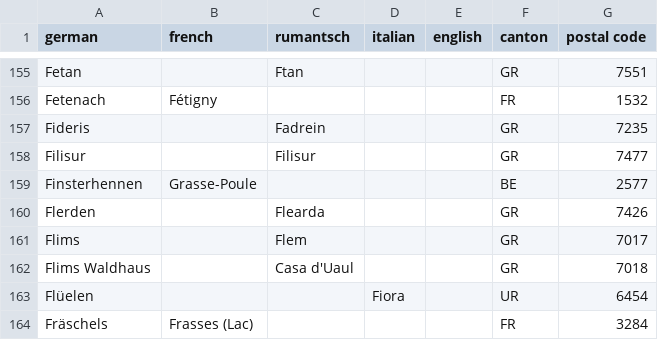
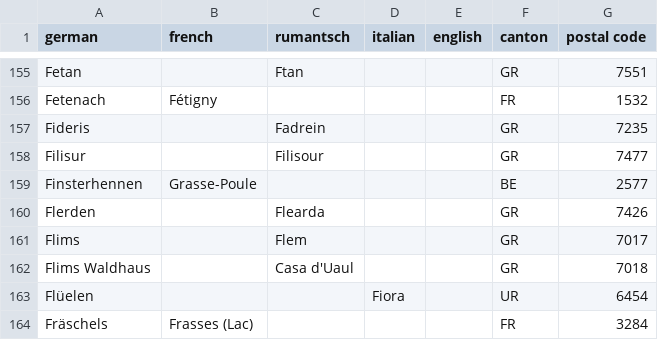
Before and after one commit to markhowellsmead/swisslocalities, a CSV file: switzerland localities multilingual.csv, drawn as a sheet; only a part is shown, gaps mark what is left out.

Commit message:
Filisur in rm

```diff
--- a/switzerland localities multilingual.csv
+++ b/switzerland localities multilingual.csv
@@ -157,3 +157,3 @@ Fetenach,Fétigny,,,,FR,1532
 Fideris,,Fadrein,,,GR,7235
-Filisur,,Filisur,,,GR,7477
+Filisur,,Filisour,,,GR,7477
 Finsterhennen,Grasse-Poule,,,,BE,2577
```
